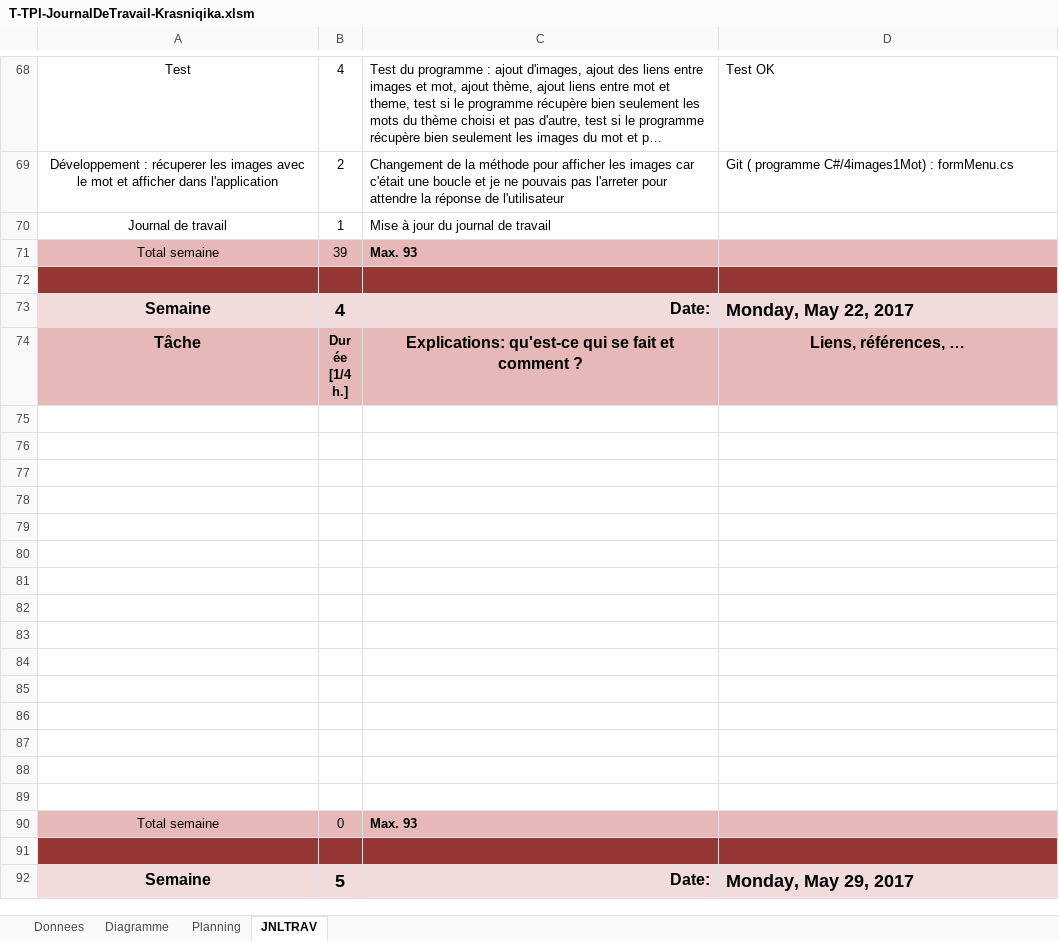
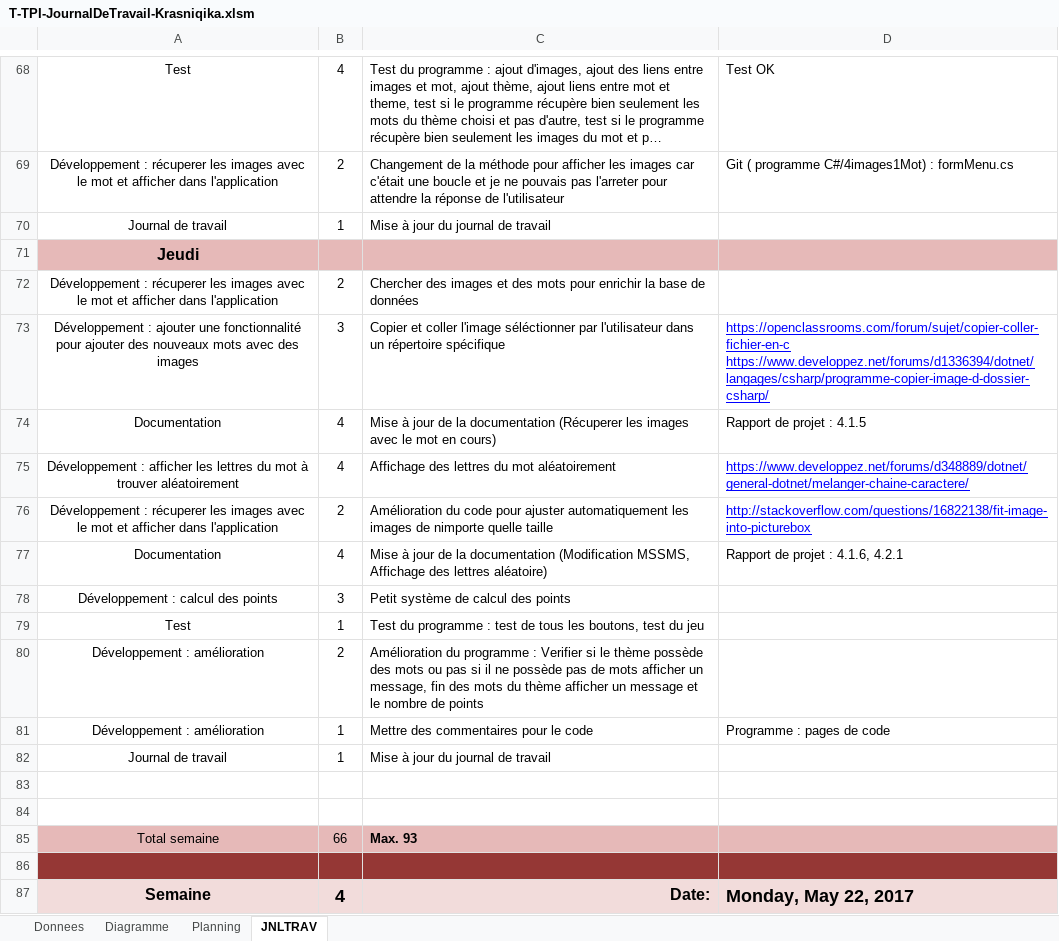
Before and after one commit to KadriKrasniqi/TPI, an Excel workbook: Documentation/T-TPI-JournalDeTravail-Krasniqika.xlsm, sheet JNLTRAV, drawn as a sheet; only a part is shown, gaps mark what is left out; the shorter side is filled out with more unchanged rows; long unchanged cells end in …; values as stored, in another font and other column widths than the file's, no borders; charts and pictures not drawn; 1 other sheet too large or unreadable and not compared; addresses are those after the commit; the diff names each change by its address in the sheet, - before the commit and + after, or states it on an @@ line.

```diff
--- a/Documentation/T-TPI-JournalDeTravail-Krasniqika.xlsm (sheet JNLTRAV)
+++ b/Documentation/T-TPI-JournalDeTravail-Krasniqika.xlsm (sheet JNLTRAV)
+row 71: Jeudi
+row 72: Développement : récuperer les images avec le mot et afficher dans l'application | 2 | Chercher des images et des mots pour enrichir la base de données
+row 73: Développement : ajouter une fonctionnalité pour ajouter des nouveaux mots avec des images | 3 | Copier et coller l'image séléctionner par l'utilisateur dans un répertoire spécifique | https://openclassrooms.com/forum/sujet/copier-coller-fichier-en-c https://www.developpez.net/forums/d1336394/dotnet/langages/csharp/programme-copier-image-d-dossier-csharp/
+row 74: Documentation | 4 | Mise à jour de la documentation (Récuperer les images avec le mot en cours) | Rapport de projet : 4.1.5
+row 75: Développement : afficher les lettres du mot à trouver aléatoirement | 4 | Affichage des lettres du mot aléatoirement | https://www.developpez.net/forums/d348889/dotnet/general-dotnet/melanger-chaine-caractere/
+row 76: Développement : récuperer les images avec le mot et afficher dans l'application | 2 | Amélioration du code pour ajuster automatiquement les images de nimporte quelle taille | http://stackoverflow.com/questions/16822138/fit-image-into-picturebox
+row 77: Documentation | 4 | Mise à jour de la documentation (Modification MSSMS, Affichage des lettres aléatoire) | Rapport de projet : 4.1.6, 4.2.1
+row 78: Développement : calcul des points | 3 | Petit système de calcul des points
+row 79: Test | 1 | Test du programme : test de tous les boutons, test du jeu
+row 80: Développement : amélioration | 2 | Amélioration du programme : Verifier si le thème possède des mots ou pas si il ne possède pas de mots afficher un message, fin des mots du thème afficher un message et le nombre de points
+row 81: Développement : amélioration | 1 | Mettre des commentaires pour le code | Programme : pages de code
+row 82: Journal de travail | 1 | Mise à jour du journal de travail
+row 83: (empty)
+row 84: (empty)
-B85: 39
+B85: 66
```
Also changed, not shown: charts or pictures, 19 other files.
